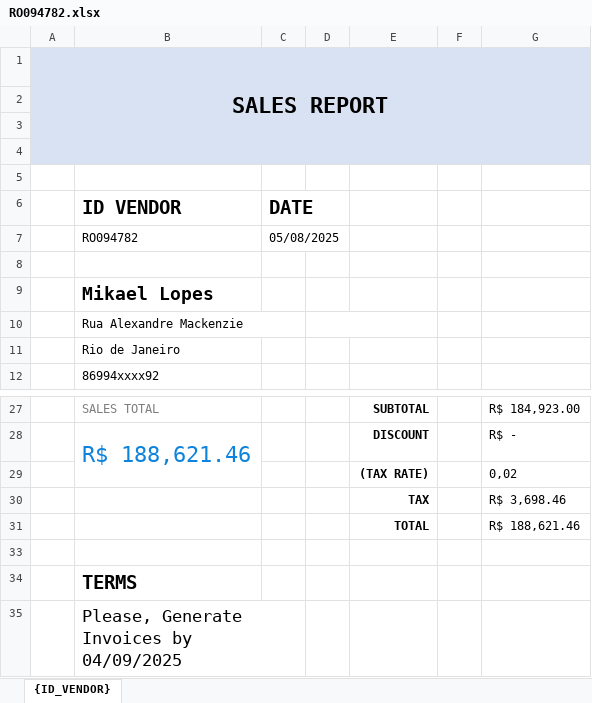
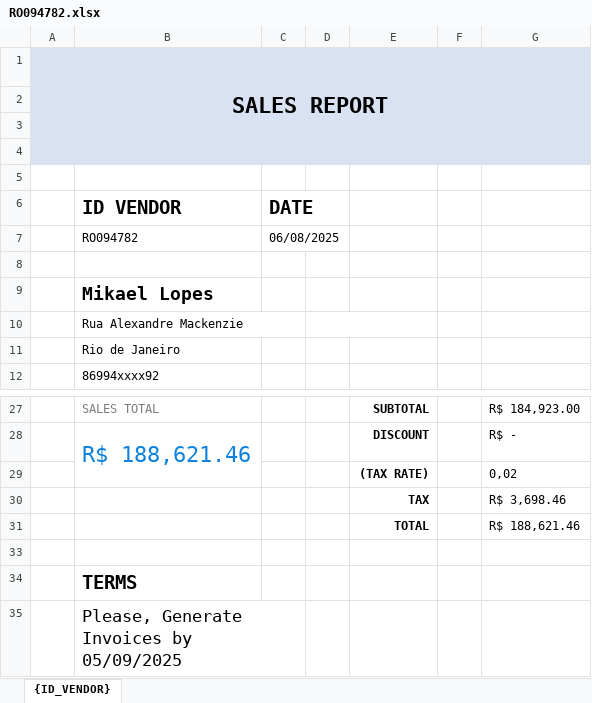
Before and after one commit to MikaelLopesDev/SalesReportAutomation, an Excel workbook: Data/Output/RO094782.xlsx, sheet {ID_VENDOR}, drawn as a sheet; only a part is shown, gaps mark what is left out; values as stored, in another font and other column widths than the file's, no borders; charts and pictures not drawn; the diff names each change by its address in the sheet, - before the commit and + after, or states it on an @@ line.

```diff
--- a/Data/Output/RO094782.xlsx (sheet {ID_VENDOR})
+++ b/Data/Output/RO094782.xlsx (sheet {ID_VENDOR})
-C7 (DATE): 05/08/2025
+C7 (DATE): 06/08/2025
-B35 (ID VENDOR): Please, Generate Invoices by 04/09/2025
+B35 (ID VENDOR): Please, Generate Invoices by 05/09/2025
```
Also changed, not shown: Data/Output/DE325476.xlsx, Data/Output/DE767565.xlsx, 24 other files.
